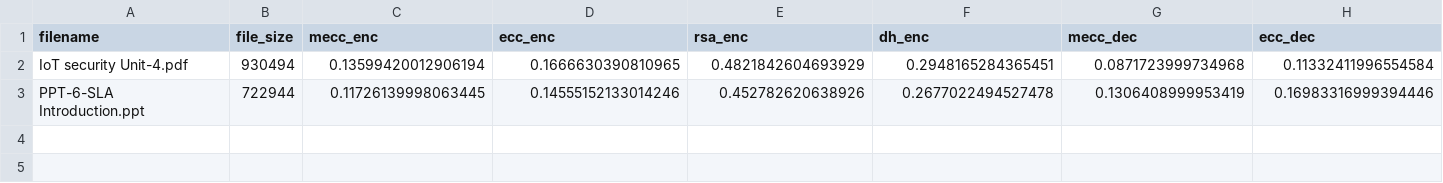
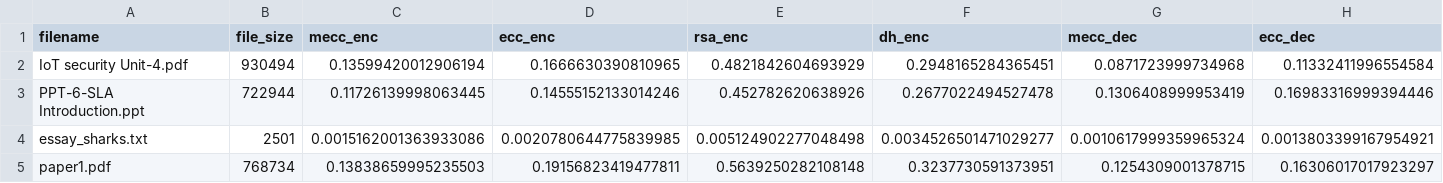
Before and after one commit to Soham-Parsewar/Secure-Deduplication-System, a CSV file: performance_results.csv, drawn as a sheet; only a part is shown; rows hold the shown columns only; the diff names each change by its address in the sheet, - before the commit and + after, or states it on an @@ line.

```diff
--- a/performance_results.csv
+++ b/performance_results.csv
+row 4: essay_sharks.txt | 2501 | 0.0015162001363933086 | 0.0020780644775839985 | 0.005124902277048498 | 0.0034526501471029277 | 0.0010617999359965324 | 0.0013803399167954921
+row 5: paper1.pdf | 768734 | 0.13838659995235503 | 0.19156823419477811 | 0.5639250282108148 | 0.3237730591373951 | 0.1254309001378715 | 0.16306017017923297
```
Also changed, not shown: 4 other files.
